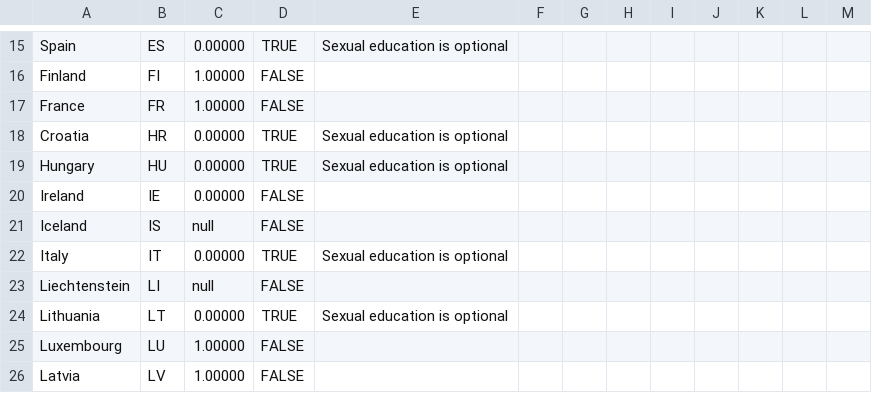
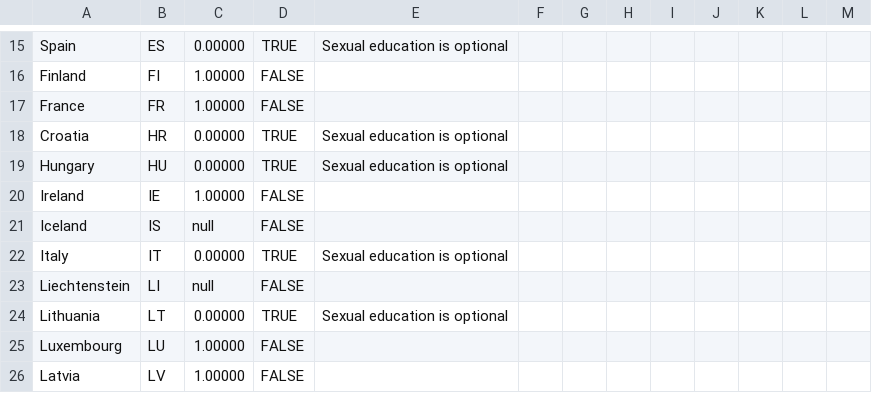
Before and after one commit to EuranetPlus/map-sexual-education, a CSV file: static/data/thematic/data.csv, drawn as a sheet; only a part is shown, gaps mark what is left out.

Commit message:
Update data.csv

```diff
--- a/static/data/thematic/data.csv
+++ b/static/data/thematic/data.csv
@@ -19,3 +19,3 @@ Croatia,HR,0.00000,TRUE,Sexual education is optional,,,,,,,,
 Hungary,HU,0.00000,TRUE,Sexual education is optional,,,,,,,,
-Ireland,IE,0.00000,FALSE,,,,,,,,,
+Ireland,IE,1.00000,FALSE,,,,,,,,,
 Iceland,IS,null,FALSE,,,,,,,,,
```
